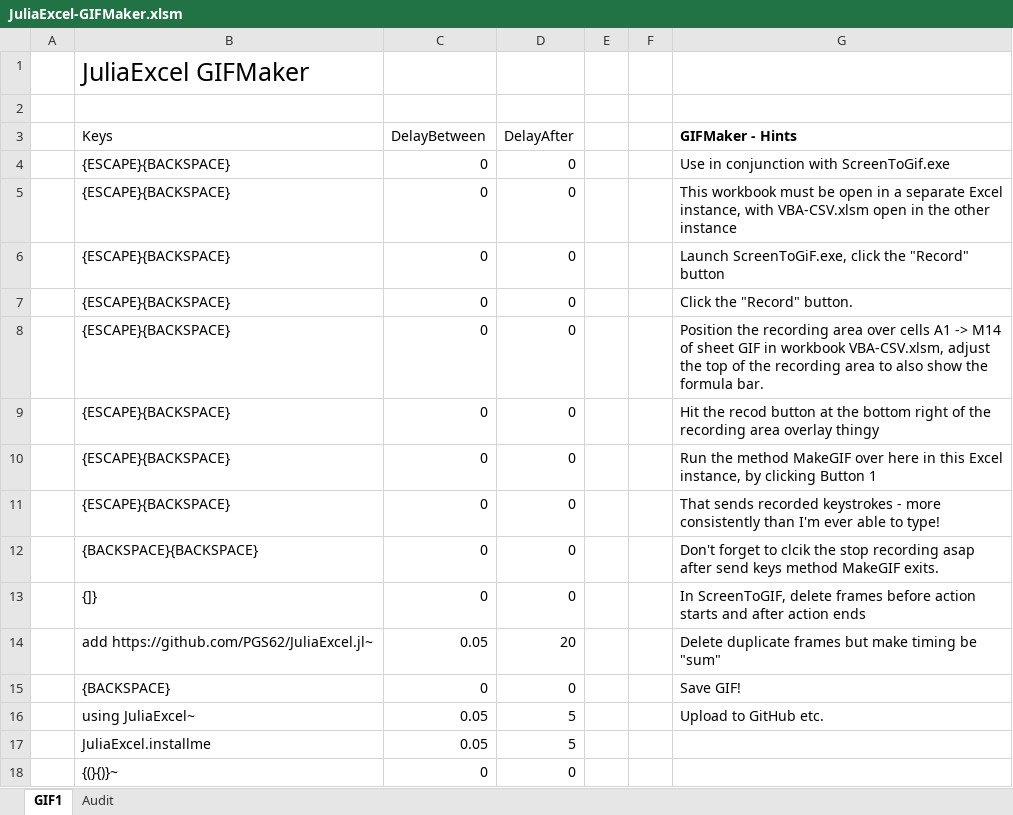
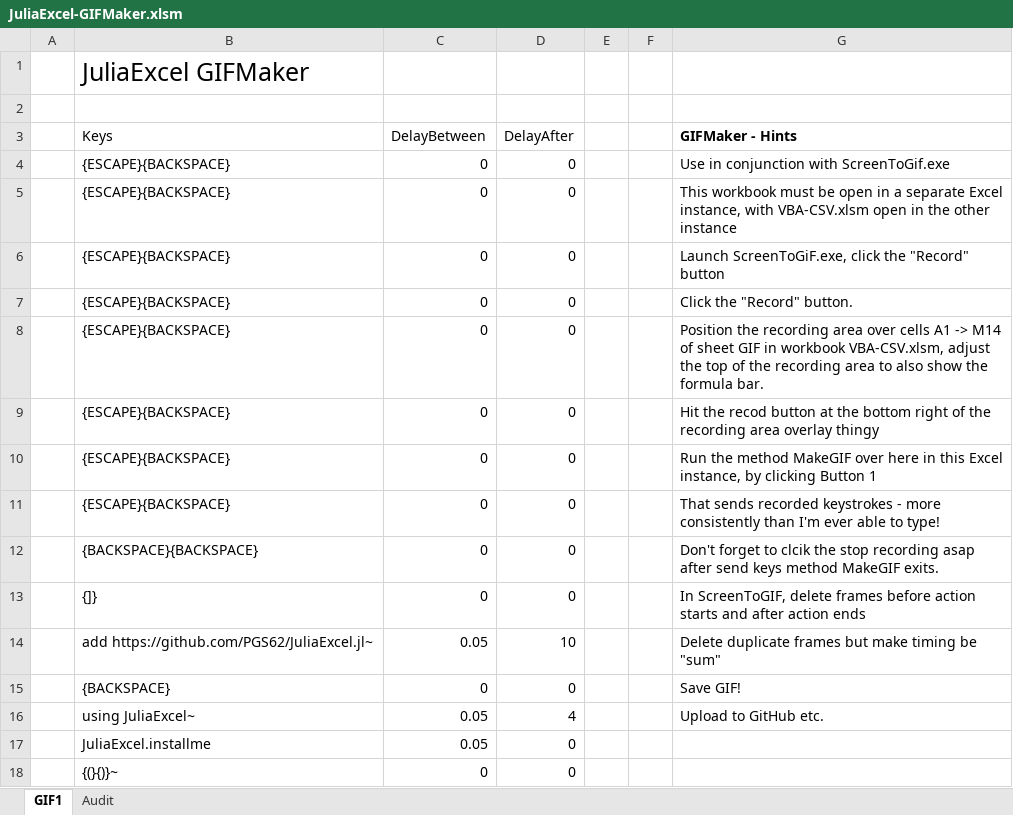
Before and after one commit to PGS62/JuliaExcel.jl, an Excel workbook: workbooks/JuliaExcel-GIFMaker.xlsm, sheet GIF1, drawn as a sheet; values as stored, in another font and other column widths than the file's, no borders; charts and pictures not drawn; the diff names each change by its address in the sheet, - before the commit and + after, or states it on an @@ line.

```diff
--- a/workbooks/JuliaExcel-GIFMaker.xlsm (sheet GIF1)
+++ b/workbooks/JuliaExcel-GIFMaker.xlsm (sheet GIF1)
-D14 (DelayAfter): 20
+D14 (DelayAfter): 10
-D16 (DelayAfter): 5
+D16 (DelayAfter): 4
-D17 (DelayAfter): 5
+D17 (DelayAfter): 0
```
Also changed, not shown: 1 other file.
